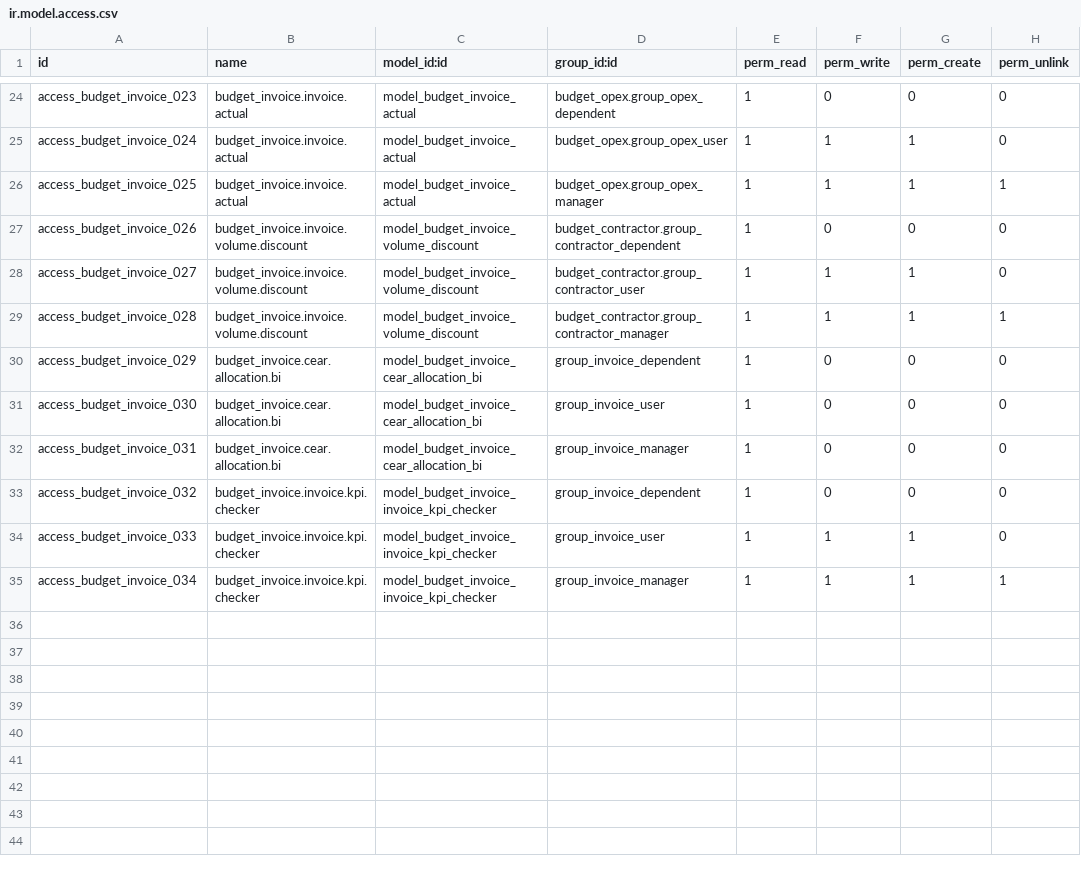
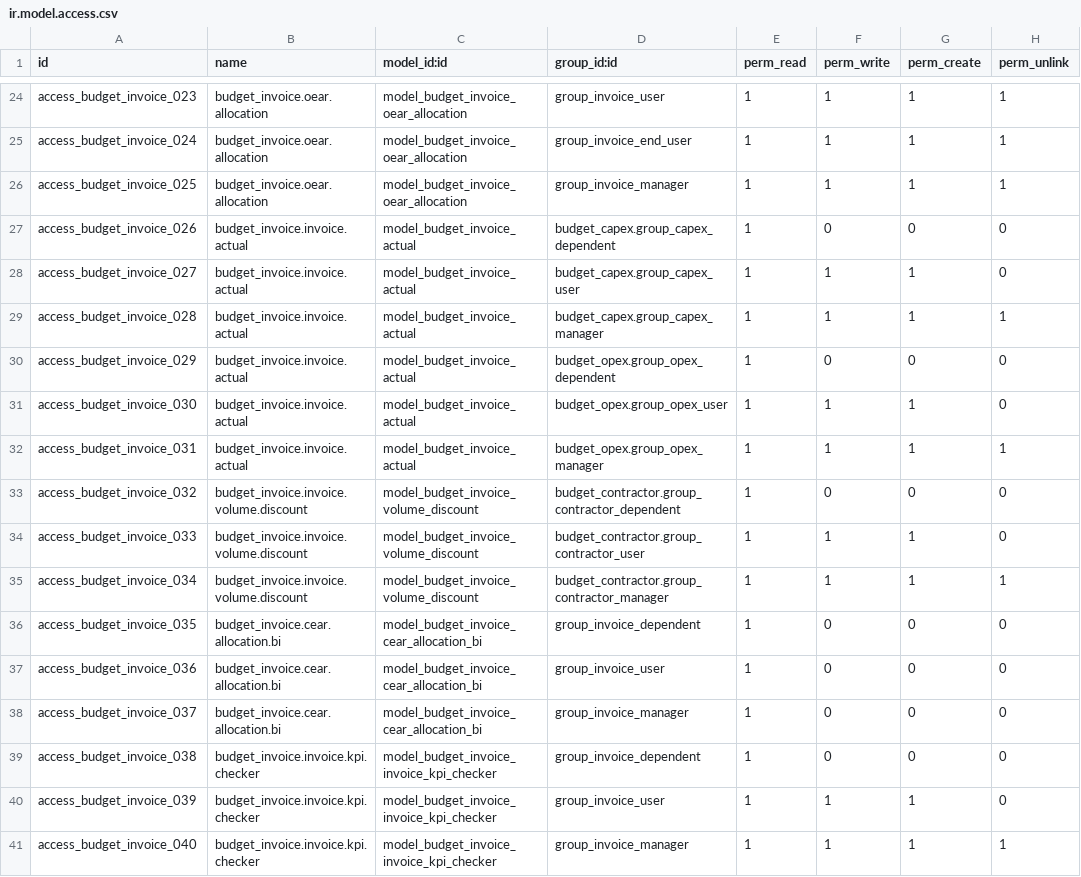
Before and after one commit to Guobower/odoo-budget-invoice, a CSV file: security/ir.model.access.csv, drawn as a sheet; only a part is shown, gaps mark what is left out; the diff covers the shown part only; the diff names each change by its address in the sheet, - before the commit and + after, or states it on an @@ line.

Commit message:
use discount

```diff
--- a/security/ir.model.access.csv
+++ b/security/ir.model.access.csv
-B24:B26 (name): budget_invoice.invoice.actual
+B24:B26 (name): budget_invoice.oear.allocation
-C24:C26 (model_id:id): model_budget_invoice_actual
+C24:C26 (model_id:id): model_budget_invoice_oear_allocation
-D24 (group_id:id): budget_opex.group_opex_dependent
+D24 (group_id:id): group_invoice_user
-F24 (perm_write): 0
+F24 (perm_write): 1
-G24 (perm_create): 0
+G24 (perm_create): 1
-H24:H25 (perm_unlink): 0
+H24:H25 (perm_unlink): 1
-D25 (group_id:id): budget_opex.group_opex_user
+D25 (group_id:id): group_invoice_end_user
-D26 (group_id:id): budget_opex.group_opex_manager
+D26 (group_id:id): group_invoice_manager
-B27:B29 (name): budget_invoice.invoice.volume.discount
+B27:B29 (name): budget_invoice.invoice.actual
-C27:C29 (model_id:id): model_budget_invoice_volume_discount
+C27:C29 (model_id:id): model_budget_invoice_actual
-D27 (group_id:id): budget_contractor.group_contractor_dependent
+D27 (group_id:id): budget_capex.group_capex_dependent
-D28 (group_id:id): budget_contractor.group_contractor_user
+D28 (group_id:id): budget_capex.group_capex_user
-D29 (group_id:id): budget_contractor.group_contractor_manager
+D29 (group_id:id): budget_capex.group_capex_manager
-B30:B32 (name): budget_invoice.cear.allocation.bi
+B30:B32 (name): budget_invoice.invoice.actual
-C30:C32 (model_id:id): model_budget_invoice_cear_allocation_bi
+C30:C32 (model_id:id): model_budget_invoice_actual
-D30 (group_id:id): group_invoice_dependent
+D30 (group_id:id): budget_opex.group_opex_dependent
-D31 (group_id:id): group_invoice_user
+D31 (group_id:id): budget_opex.group_opex_user
-F31:F32 (perm_write): 0
+F31:F32 (perm_write): 1
-G31:G32 (perm_create): 0
+G31:G32 (perm_create): 1
-D32 (group_id:id): group_invoice_manager
+D32 (group_id:id): budget_opex.group_opex_manager
-H32 (perm_unlink): 0
+H32 (perm_unlink): 1
-B33:B35 (name): budget_invoice.invoice.kpi.checker
+B33:B35 (name): budget_invoice.invoice.volume.discount
-C33:C35 (model_id:id): model_budget_invoice_invoice_kpi_checker
+C33:C35 (model_id:id): model_budget_invoice_volume_discount
-D33 (group_id:id): group_invoice_dependent
+D33 (group_id:id): budget_contractor.group_contractor_dependent
-D34 (group_id:id): group_invoice_user
+D34 (group_id:id): budget_contractor.group_contractor_user
-D35 (group_id:id): group_invoice_manager
+D35 (group_id:id): budget_contractor.group_contractor_manager
+row 36: access_budget_invoice_035 | budget_invoice.cear.allocation.bi | model_budget_invoice_cear_allocation_bi | group_invoice_dependent | 1 | 0 | 0 | 0
+row 37: access_budget_invoice_036 | budget_invoice.cear.allocation.bi | model_budget_invoice_cear_allocation_bi | group_invoice_user | 1 | 0 | 0 | 0
+row 38: access_budget_invoice_037 | budget_invoice.cear.allocation.bi | model_budget_invoice_cear_allocation_bi | group_invoice_manager | 1 | 0 | 0 | 0
+row 39: access_budget_invoice_038 | budget_invoice.invoice.kpi.checker | model_budget_invoice_invoice_kpi_checker | group_invoice_dependent | 1 | 0 | 0 | 0
+row 40: access_budget_invoice_039 | budget_invoice.invoice.kpi.checker | model_budget_invoice_invoice_kpi_checker | group_invoice_user | 1 | 1 | 1 | 0
+row 41: access_budget_invoice_040 | budget_invoice.invoice.kpi.checker | model_budget_invoice_invoice_kpi_checker | group_invoice_manager | 1 | 1 | 1 | 1
```
Also changed, not shown: 77 edited cells elsewhere in this file, 5 other files.
